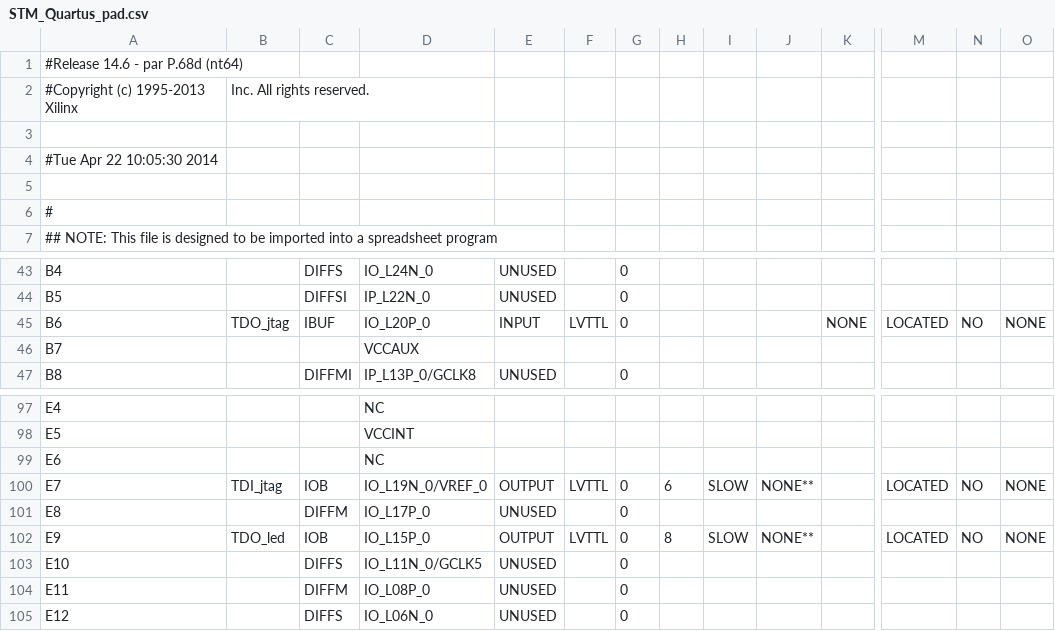
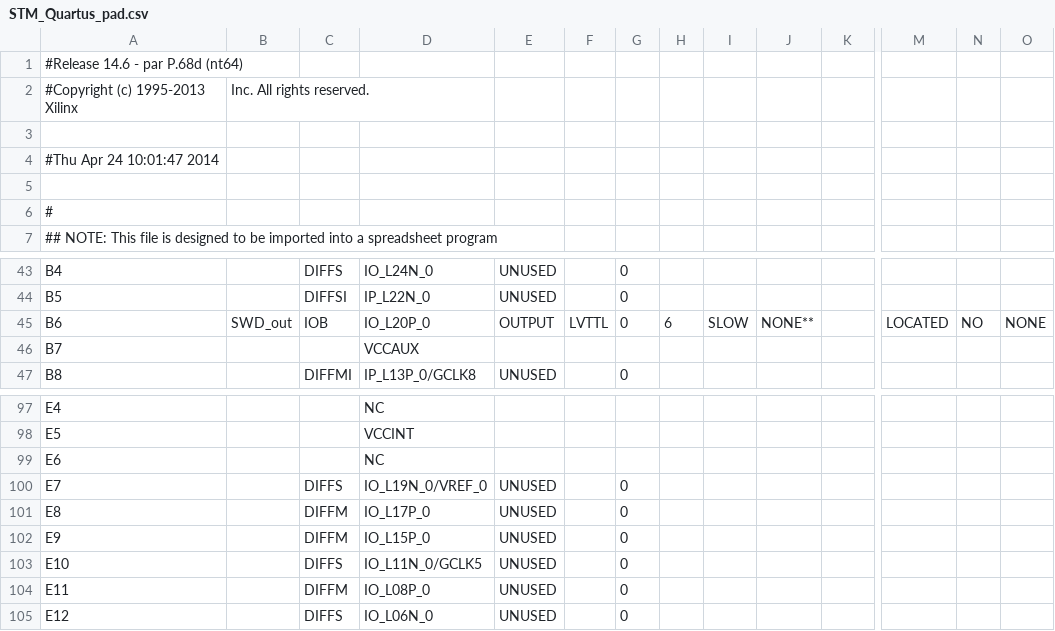
Before and after one commit to eketh/BoundaryScan, a CSV file: Soft/WIP/STM_Quartus_pad.csv, drawn as a sheet; only a part is shown, gaps mark what is left out; the diff names each change by its address in the sheet, - before the commit and + after, or states it on an @@ line.

```diff
--- a/Soft/WIP/STM_Quartus_pad.csv
+++ b/Soft/WIP/STM_Quartus_pad.csv
-A4: #Tue Apr 22 10:05:30 2014
+A4: #Thu Apr 24 10:01:47 2014
-B45: TDO_jtag
+B45: SWD_out
-C45: IBUF
+C45: IOB
-E45: INPUT
+E45: OUTPUT
-H45: (empty)
+H45: 6
-I45: (empty)
+I45: SLOW
-J45: (empty)
+J45: NONE**
-K45: NONE
+K45: (empty)
-B100: TDI_jtag
+B100: (empty)
-C100: IOB
+C100: DIFFS
-E100: OUTPUT
+E100: UNUSED
-F100: LVTTL
+F100: (empty)
-H100: 6
+H100: (empty)
-I100: SLOW
+I100: (empty)
-J100: NONE**
+J100: (empty)
-M100: LOCATED
+M100: (empty)
-N100: NO
+N100: (empty)
-O100: NONE
+O100: (empty)
-B102: TDO_led
+B102: (empty)
-C102: IOB
+C102: DIFFM
-E102: OUTPUT
+E102: UNUSED
-F102: LVTTL
+F102: (empty)
-H102: 8
+H102: (empty)
-I102: SLOW
+I102: (empty)
-J102: NONE**
+J102: (empty)
-M102: LOCATED
+M102: (empty)
-N102: NO
+N102: (empty)
-O102: NONE
+O102: (empty)
```
Also changed, not shown: 53 other files.
